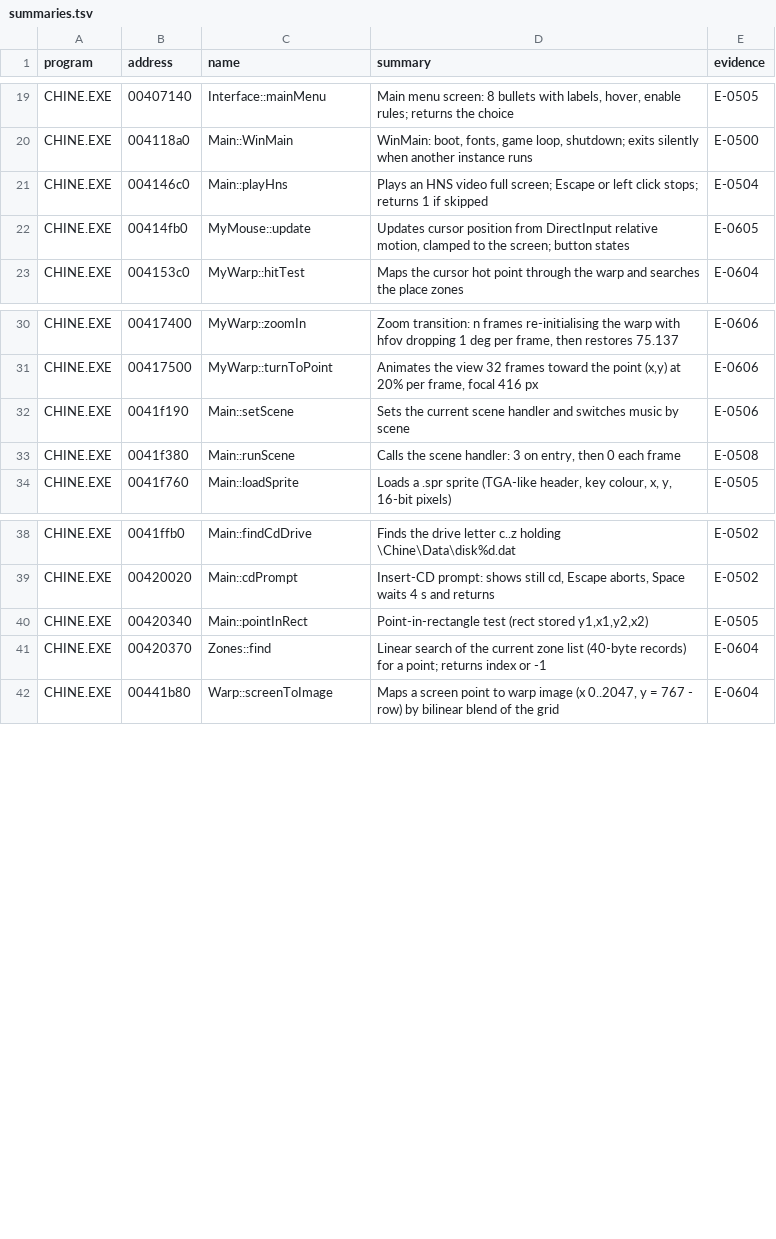
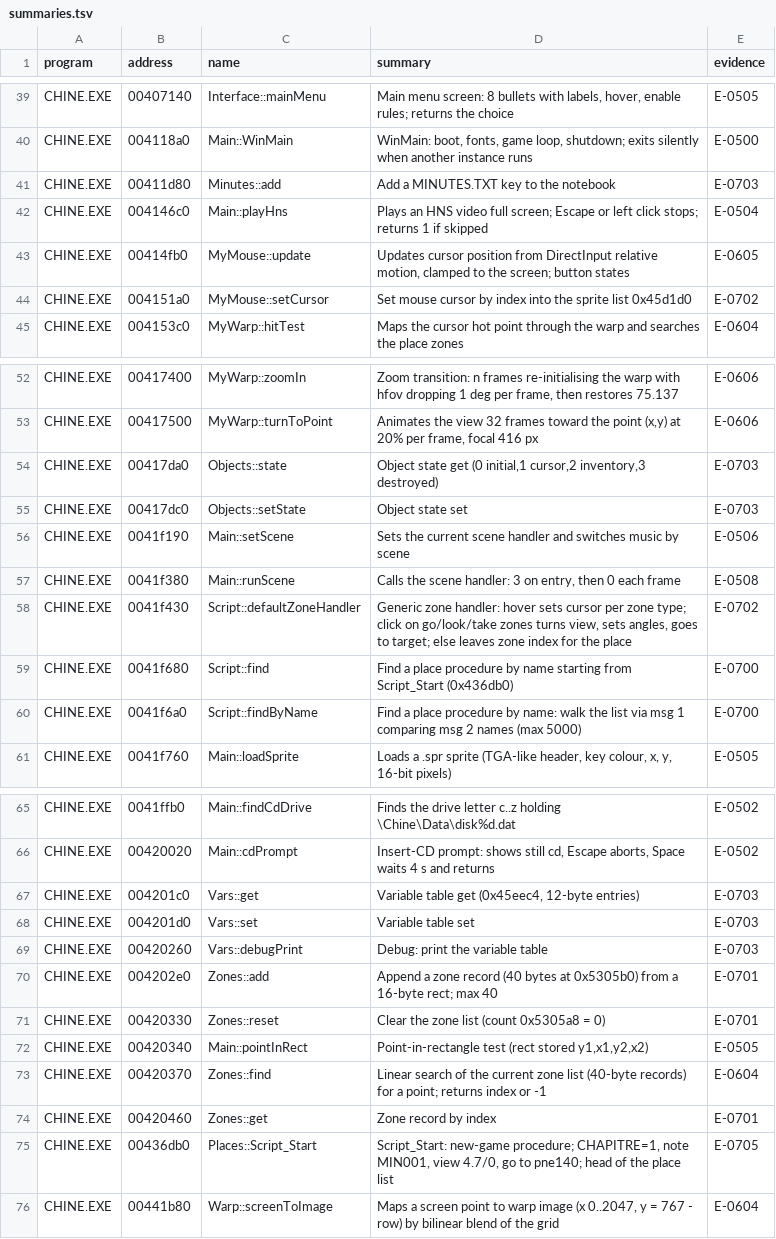
Before and after one commit to nugamus/reimpl-notes, a TSV file: engines/cryomni3d/notes/summaries.tsv, drawn as a sheet; only a part is shown, gaps mark what is left out; the diff covers the shown part only.

Commit message:
China: places are code-per-place procedures; zones, API, dumper, pne140 worked example (E-0700..E-0705)

```diff
--- a/engines/cryomni3d/notes/summaries.tsv
+++ b/engines/cryomni3d/notes/summaries.tsv
@@ -20,4 +40,6 @@ CHINE.EXE	00407140	Interface::mainMenu	Main menu screen: 8 bullets with labels,
 CHINE.EXE	004118a0	Main::WinMain	WinMain: boot, fonts, game loop, shutdown; exits silently when another instance runs	E-0500
+CHINE.EXE	00411d80	Minutes::add	Add a MINUTES.TXT key to the notebook	E-0703
 CHINE.EXE	004146c0	Main::playHns	Plays an HNS video full screen; Escape or left click stops; returns 1 if skipped	E-0504
 CHINE.EXE	00414fb0	MyMouse::update	Updates cursor position from DirectInput relative motion, clamped to the screen; button states	E-0605
+CHINE.EXE	004151a0	MyMouse::setCursor	Set mouse cursor by index into the sprite list 0x45d1d0	E-0702
 CHINE.EXE	004153c0	MyWarp::hitTest	Maps the cursor hot point through the warp and searches the place zones	E-0604
@@ -31,4 +53,9 @@ CHINE.EXE	00417400	MyWarp::zoomIn	Zoom transition: n frames re-initialising the
 CHINE.EXE	00417500	MyWarp::turnToPoint	Animates the view 32 frames toward the point (x,y) at 20% per frame, focal 416 px	E-0606
+CHINE.EXE	00417da0	Objects::state	Object state get (0 initial,1 cursor,2 inventory,3 destroyed)	E-0703
+CHINE.EXE	00417dc0	Objects::setState	Object state set	E-0703
 CHINE.EXE	0041f190	Main::setScene	Sets the current scene handler and switches music by scene	E-0506
 CHINE.EXE	0041f380	Main::runScene	Calls the scene handler: 3 on entry, then 0 each frame	E-0508
+CHINE.EXE	0041f430	Script::defaultZoneHandler	Generic zone handler: hover sets cursor per zone type; click on go/look/take zones turns view, sets angles, goes to target; else leaves zone index for the place	E-0702
+CHINE.EXE	0041f680	Script::find	Find a place procedure by name starting from Script_Start (0x436db0)	E-0700
+CHINE.EXE	0041f6a0	Script::findByName	Find a place procedure by name: walk the list via msg 1 comparing msg 2 names (max 5000)	E-0700
 CHINE.EXE	0041f760	Main::loadSprite	Loads a .spr sprite (TGA-like header, key colour, x, y, 16-bit pixels)	E-0505
@@ -39,4 +66,11 @@ CHINE.EXE	0041ffb0	Main::findCdDrive	Finds the drive letter c..z holding \Chine\
 CHINE.EXE	00420020	Main::cdPrompt	Insert-CD prompt: shows still cd, Escape aborts, Space waits 4 s and returns	E-0502
+CHINE.EXE	004201c0	Vars::get	Variable table get (0x45eec4, 12-byte entries)	E-0703
+CHINE.EXE	004201d0	Vars::set	Variable table set	E-0703
+CHINE.EXE	00420260	Vars::debugPrint	Debug: print the variable table	E-0703
+CHINE.EXE	004202e0	Zones::add	Append a zone record (40 bytes at 0x5305b0) from a 16-byte rect; max 40	E-0701
+CHINE.EXE	00420330	Zones::reset	Clear the zone list (count 0x5305a8 = 0)	E-0701
 CHINE.EXE	00420340	Main::pointInRect	Point-in-rectangle test (rect stored y1,x1,y2,x2)	E-0505
 CHINE.EXE	00420370	Zones::find	Linear search of the current zone list (40-byte records) for a point; returns index or -1	E-0604
+CHINE.EXE	00420460	Zones::get	Zone record by index	E-0701
+CHINE.EXE	00436db0	Places::Script_Start	Script_Start: new-game procedure; CHAPITRE=1, note MIN001, view 4.7/0, go to pne140; head of the place list	E-0705
 CHINE.EXE	00441b80	Warp::screenToImage	Maps a screen point to warp image (x 0..2047, y = 767 - row) by bilinear blend of the grid	E-0604
```
Also changed, not shown: 20 added rows elsewhere in this file, 4 other files.
